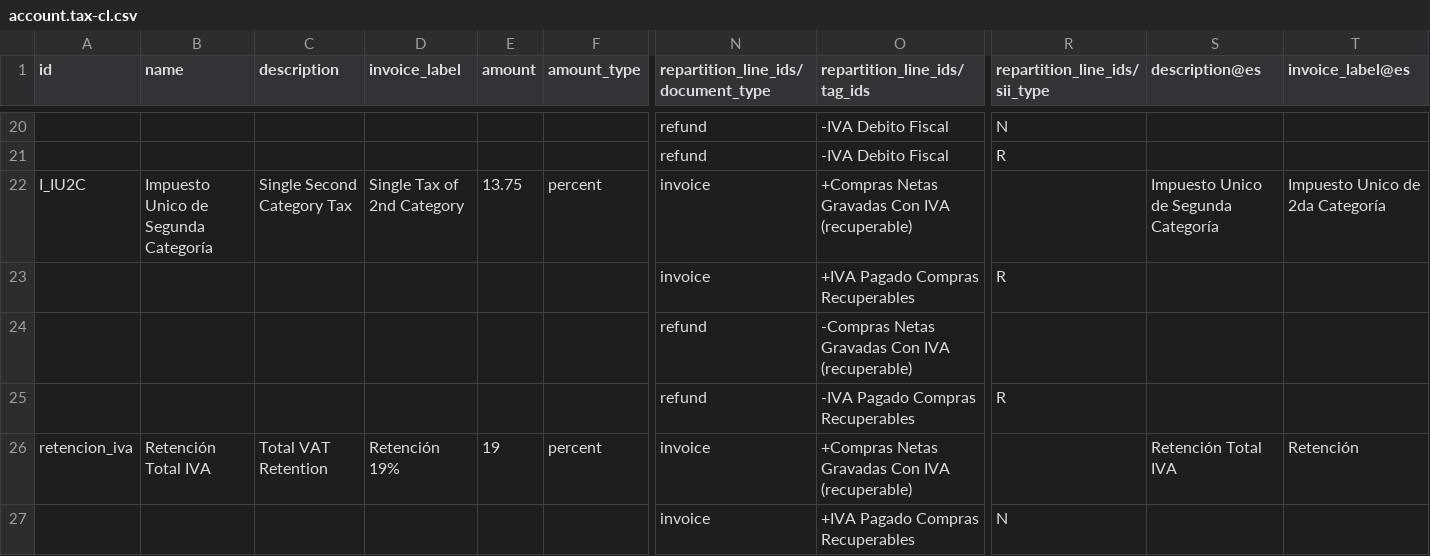
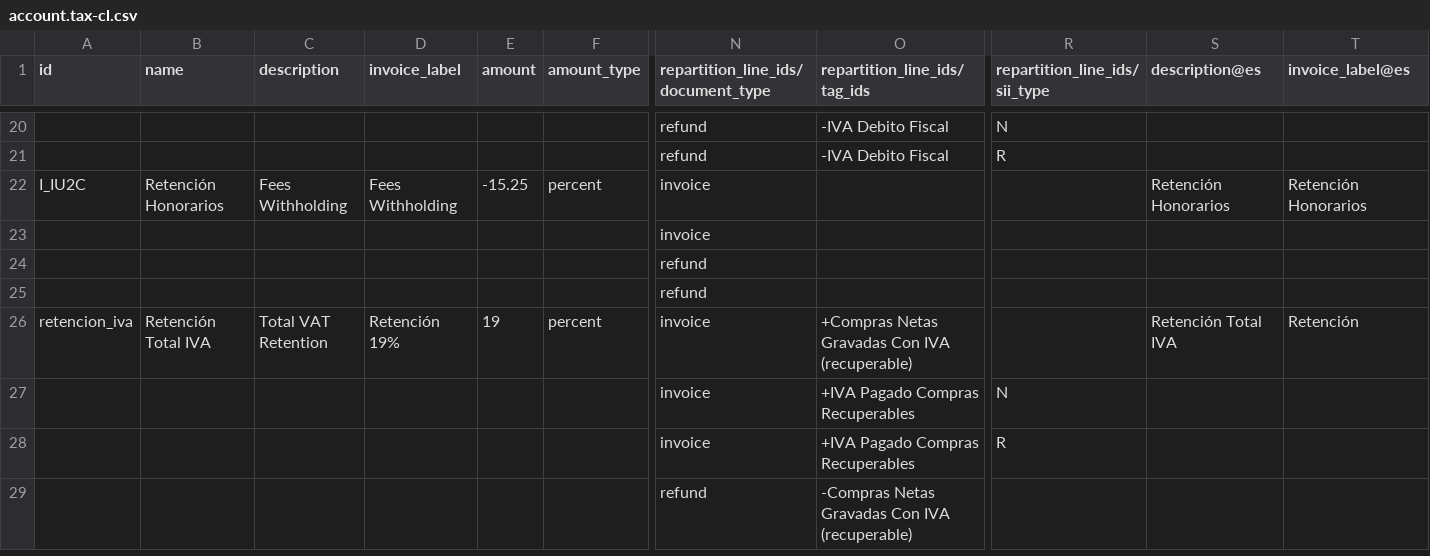
Before and after one commit to pibanez85/cl-addons-publicos, a CSV file: data/template/account.tax-cl.csv, drawn as a sheet; only a part is shown, gaps mark what is left out; the shorter side is filled out with more unchanged rows; the diff names each change by its address in the sheet, - before the commit and + after, or states it on an @@ line.

```diff
--- a/data/template/account.tax-cl.csv
+++ b/data/template/account.tax-cl.csv
-B22 (name): Impuesto Unico de Segunda Categoría
+B22 (name): Retención Honorarios
-C22 (description): Single Second Category Tax
+C22 (description): Fees Withholding
-D22 (invoice_label): Single Tax of 2nd Category
+D22 (invoice_label): Fees Withholding
-E22 (amount): 13.75
+E22 (amount): -15.25
-O22 (repartition_line_ids/tag_ids): +Compras Netas Gravadas Con IVA (recuperable)
+O22 (repartition_line_ids/tag_ids): (empty)
-S22 (description@es): Impuesto Unico de Segunda Categoría
+S22 (description@es): Retención Honorarios
-T22 (invoice_label@es): Impuesto Unico de 2da Categoría
+T22 (invoice_label@es): Retención Honorarios
-O23 (repartition_line_ids/tag_ids): +IVA Pagado Compras Recuperables
+O23 (repartition_line_ids/tag_ids): (empty)
-R23 (repartition_line_ids/sii_type): R
+R23 (repartition_line_ids/sii_type): (empty)
-O24 (repartition_line_ids/tag_ids): -Compras Netas Gravadas Con IVA (recuperable)
+O24 (repartition_line_ids/tag_ids): (empty)
-O25 (repartition_line_ids/tag_ids): -IVA Pagado Compras Recuperables
+O25 (repartition_line_ids/tag_ids): (empty)
-R25 (repartition_line_ids/sii_type): R
+R25 (repartition_line_ids/sii_type): (empty)
```
Also changed, not shown: security/ir.model.access.csv, 36 other files.
